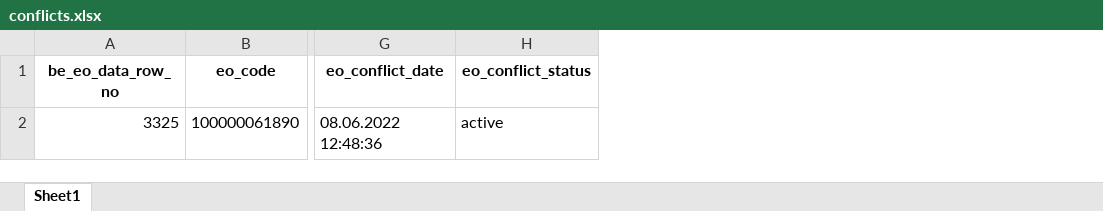
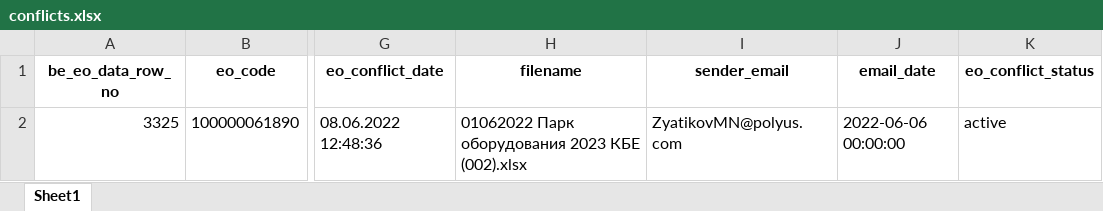
Before and after one commit to Zhenya1975/bdo_v1, an Excel workbook: downloads/conflicts.xlsx, sheet Sheet1, drawn as a sheet; only a part is shown, gaps mark what is left out; values as stored, in another font and other column widths than the file's, no borders; the diff names each change by its address in the sheet, - before the commit and + after, or states it on an @@ line.

```diff
--- a/downloads/conflicts.xlsx (sheet Sheet1)
+++ b/downloads/conflicts.xlsx (sheet Sheet1)
+column H (filename), row 2: 01062022 Парк оборудования 2023 КБЕ (002).xlsx
+column I (sender_email), row 2: ZyatikovMN@polyus.com
+column J (email_date), row 2: 2022-06-06 00:00:00
```
Also changed, not shown: 2 other files.
